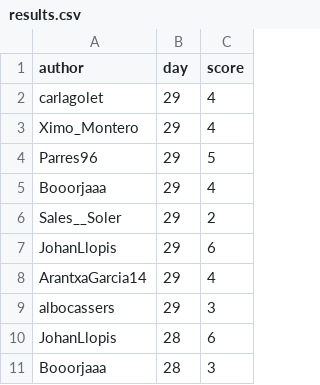
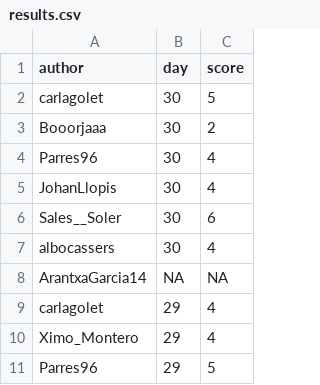
Before and after one commit to aleixalcacer/wordleCAT, a CSV file: results.csv, drawn as a sheet; only a part is shown; the shorter side is filled out with more unchanged rows.

Commit message:
Automated report

```diff
--- a/results.csv
+++ b/results.csv
@@ -1,2 +1,9 @@
 author,day,score
+carlagolet,30,5
+Booorjaaa,30,2
+Parres96,30,4
+JohanLlopis,30,4
+Sales__Soler,30,6
+albocassers,30,4
+ArantxaGarcia14,NA,NA
 carlagolet,29,4
```
